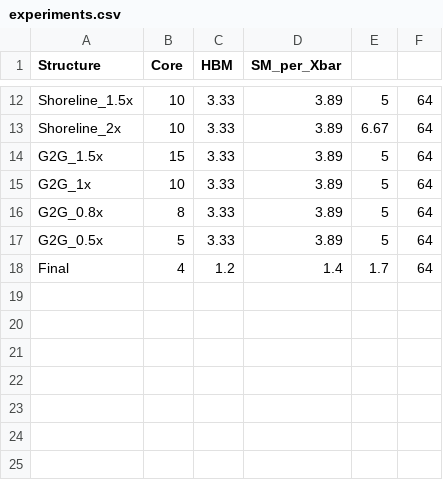
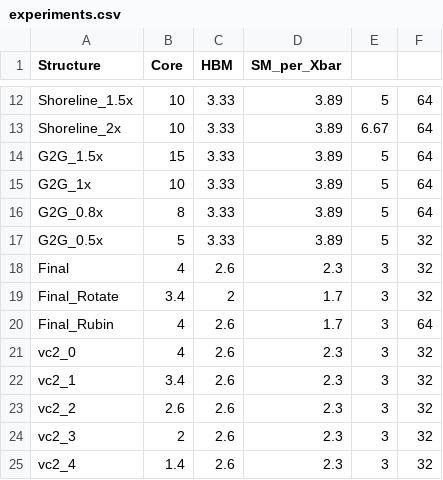
Before and after one commit to GyeongjaeLee/gpgpu-sim_distribution, a CSV file: experiments.csv, drawn as a sheet; only a part is shown, gaps mark what is left out.

```diff
--- a/experiments.csv
+++ b/experiments.csv
@@ -16,3 +16,10 @@ G2G_1x	10	3.33	3.89	5	64
 G2G_0.8x	8	3.33	3.89	5	64
-G2G_0.5x	5	3.33	3.89	5	64
-Final	4	1.2	1.4	1.7	64
+G2G_0.5x	5	3.33	3.89	5	32
+Final	4	2.6	2.3	3	32
+Final_Rotate	3.4	2	1.7	3	32
+Final_Rubin	4	2.6	1.7	3	64
+vc2_0	4	2.6	2.3	3	32
+vc2_1	3.4	2.6	2.3	3	32
+vc2_2	2.6	2.6	2.3	3	32
+vc2_3	2	2.6	2.3	3	32
+vc2_4	1.4	2.6	2.3	3	32
```
Also changed, not shown: 7 other files.
